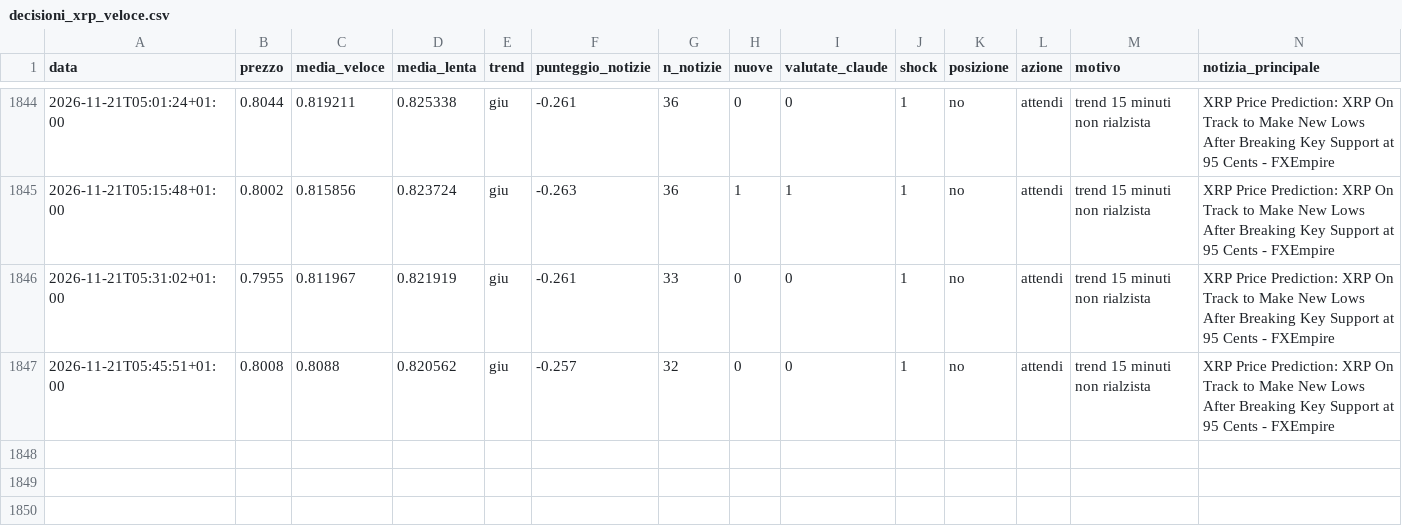
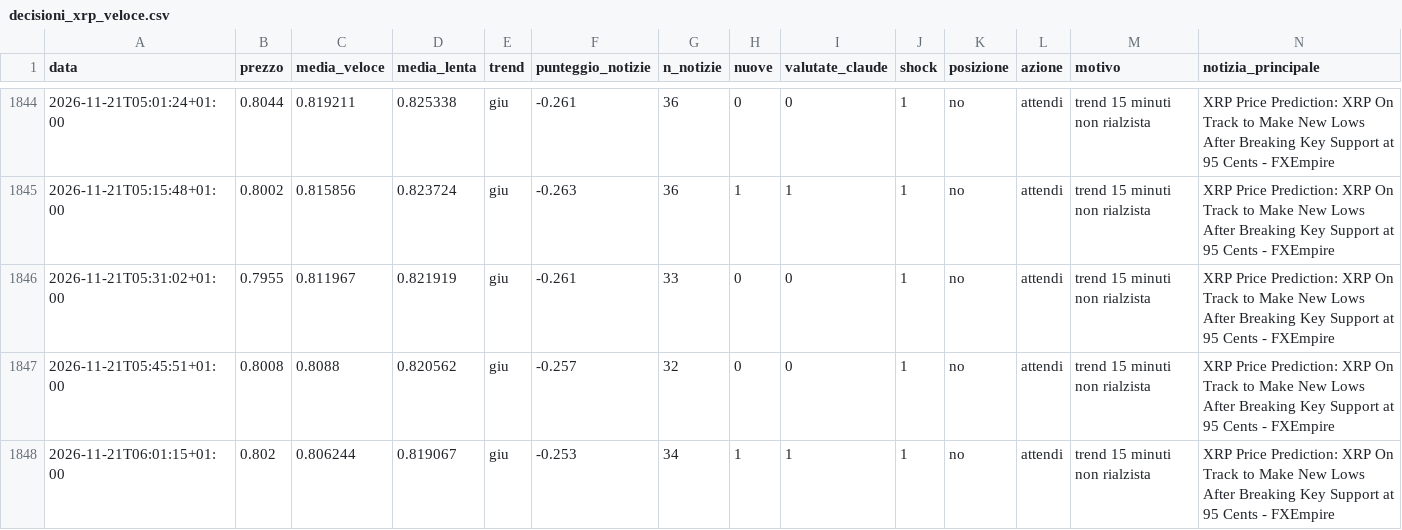
Before and after one commit to Van3d-max/sol-sentinel-, a CSV file: decisioni_xrp_veloce.csv, drawn as a sheet; only a part is shown, gaps mark what is left out; rows hold the shown columns only; the diff names each change by its address in the sheet, - before the commit and + after, or states it on an @@ line.

```diff
--- a/decisioni_xrp_veloce.csv
+++ b/decisioni_xrp_veloce.csv
+row 1848: 2026-11-21T06:01:15+01:00 | 0.802 | 0.806244 | 0.819067 | giu | -0.253 | 34 | 1 | 1 | 1 | no | attendi | trend 15 minuti non rialzista | XRP Price Prediction: XRP On Track to Make New Lows After Breaking Key Support at 95 Cents - FXEmpire
```
Also changed, not shown: decisioni_agente.csv, decisioni_btc_veloce.csv, 11 other files.
